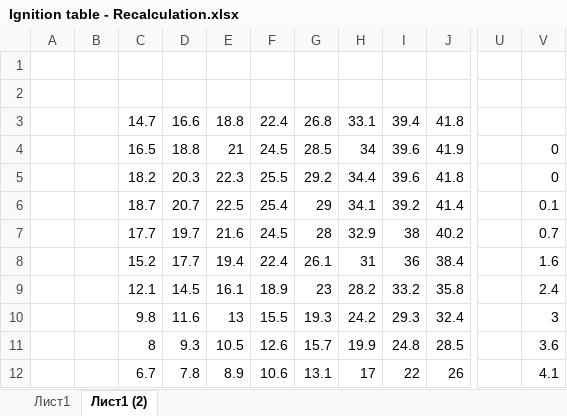
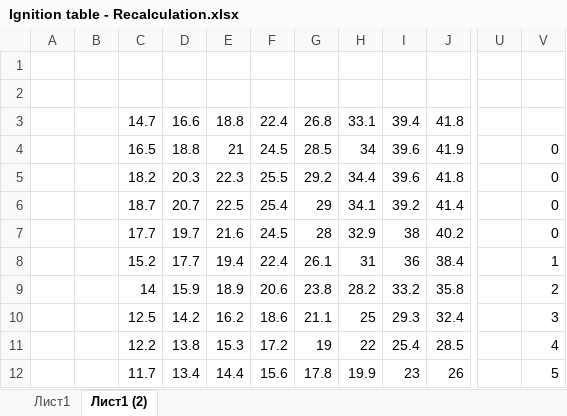
Before and after one commit to VHEMaster/AutoECU, an Excel workbook: Docs/Ignition table - Recalculation.xlsx, sheet Лист1 (2), drawn as a sheet; only a part is shown, gaps mark what is left out; values as stored, in another font and other column widths than the file's, no borders; charts and pictures not drawn; the diff covers the shown part only; the diff names each change by its address in the sheet, - before the commit and + after, or states it on an @@ line.

Commit message:
Update ignition recalculation

```diff
--- a/Docs/Ignition table - Recalculation.xlsx (sheet Лист1 (2))
+++ b/Docs/Ignition table - Recalculation.xlsx (sheet Лист1 (2))
-V6: 0.1
+V6: 0
-V7: 0.7
+V7: 0
-V8: 1.6
+V8: 1
-C9: 12.1
+C9: 14
-D9: 14.5
+D9: 15.9
-E9: 16.1
+E9: 18.9
-F9: 18.9
+F9: 20.6
-G9: 23
+G9: 23.8
-V9: 2.4
+V9: 2
-C10: 9.8
+C10: 12.5
-D10: 11.6
+D10: 14.2
-E10: 13
+E10: 16.2
-F10: 15.5
+F10: 18.6
-G10: 19.3
+G10: 21.1
-H10: 24.2
+H10: 25
-C11: 8
+C11: 12.2
-D11: 9.3
+D11: 13.8
-E11: 10.5
+E11: 15.3
-F11: 12.6
+F11: 17.2
-G11: 15.7
+G11: 19
-H11: 19.9
+H11: 22
-I11: 24.8
+I11: 25.4
-V11: 3.6
+V11: 4
-C12: 6.7
+C12: 11.7
-D12: 7.8
+D12: 13.4
-E12: 8.9
+E12: 14.4
-F12: 10.6
+F12: 15.6
-G12: 13.1
+G12: 17.8
-H12: 17
+H12: 19.9
-I12: 22
+I12: 23
-V12: 4.1
+V12: 5
```
Also changed, not shown: 17 added rows, 17 removed rows and 24 edited cells elsewhere in this sheet, charts or pictures.
